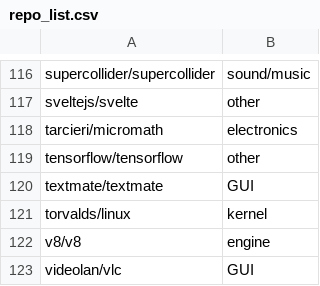
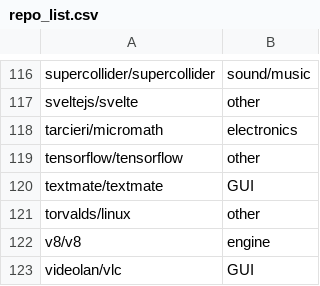
Before and after one commit to rethread-studio/rethread, a CSV file: code/myriad/loam_paper/mining/repo_list.csv, drawn as a sheet; only a part is shown, gaps mark what is left out.

Commit message:
remove kernel category

```diff
--- a/code/myriad/loam_paper/mining/repo_list.csv
+++ b/code/myriad/loam_paper/mining/repo_list.csv
@@ -120,3 +120,3 @@ tensorflow/tensorflow,other
 textmate/textmate,GUI
-torvalds/linux,kernel
+torvalds/linux,other
 v8/v8,engine
```
